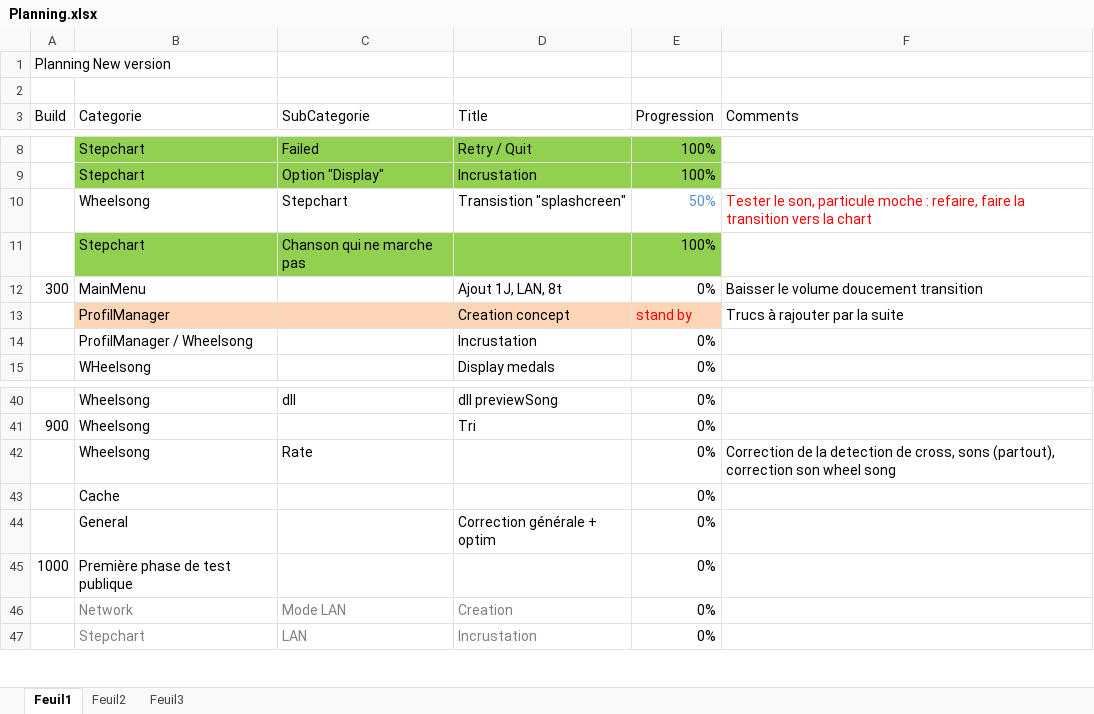
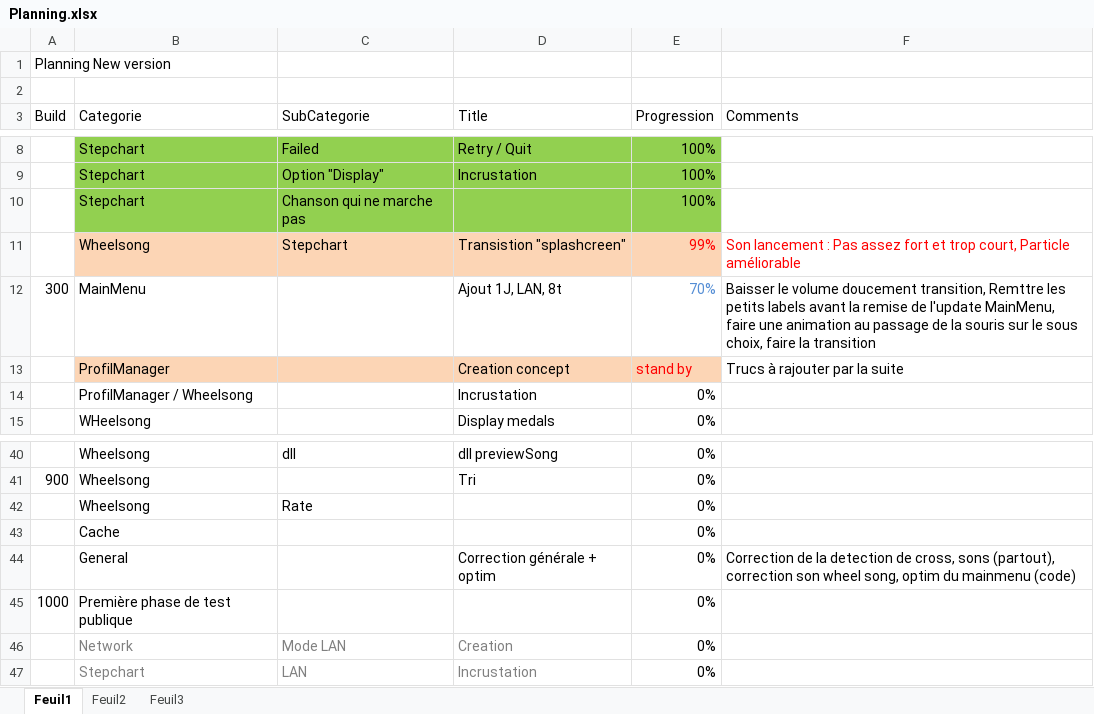
Before and after one commit to BenouKat/Unity-ITGHD, an Excel workbook: Planning.xlsx, sheet Feuil1, drawn as a sheet; only a part is shown, gaps mark what is left out; values as stored, in another font and other column widths than the file's, no borders; removed rows and columns are numbered as before the commit, all else as after; the diff names each change by its address in the sheet, - before the commit and + after, or states it on an @@ line.

Commit message:
[Build 204] [Update] Transistion wheelsong faite (un poil moche) Transistion dans le MainMenu.cs en cours
Signed-off-by: Benoukat <ben.goze@gmail.com>

```diff
--- a/Planning.xlsx (sheet Feuil1)
+++ b/Planning.xlsx (sheet Feuil1)
-row 10:  | Wheelsong | Stepchart | Transistion "splashcreen" | 50% | Tester le son, particule moche : refaire, faire la transition vers la chart
+row 11:  | Wheelsong | Stepchart | Transistion "splashcreen" | 99% | Son lancement : Pas assez fort et trop court, Particle améliorable
-E12 (Progression): 0%
+E12 (Progression): 70%
-E12 text colour: black
+E12 text colour: #558ED5
-F12 (Comments): …volume doucement transition
+F12 (Comments): …volume doucement transition, Remttre les petits labels avant la remise de l'update MainMenu, faire une animation au passage de la souris sur le sous choix, faire la transition
-F42 (Comments): Correction de la detection de cross, sons (partout), correction son wheel song
+F42 (Comments): (empty)
-F44 (Comments): (empty)
+F44 (Comments): Correction de la detection de cross, sons (partout), correction son wheel song, optim du mainmenu (code)
```
Also changed, not shown: 29 other files.
